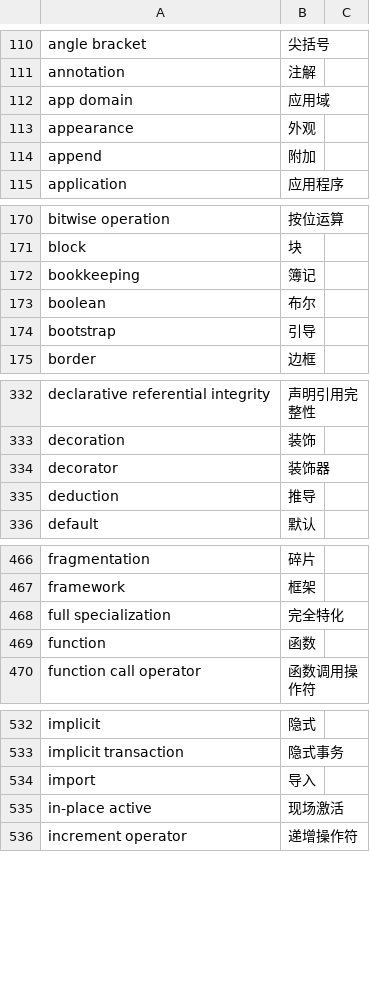
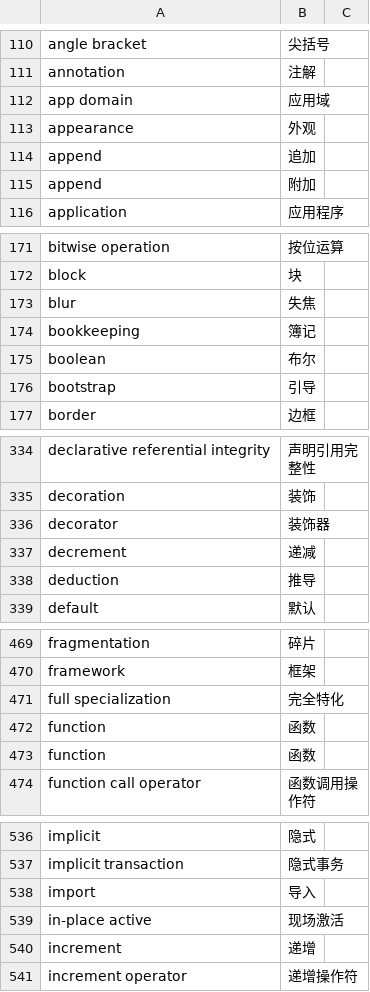
Before and after one commit to asnowwolf/translate, a TSV file: src/dict/glossary/programming.tsv, drawn as a sheet; only a part is shown, gaps mark what is left out; the diff covers the shown part only; the diff names each change by its address in the sheet, - before the commit and + after, or states it on an @@ line.

```diff
--- a/src/dict/glossary/programming.tsv
+++ b/src/dict/glossary/programming.tsv
+row 114: append | 追加
+row 173: blur | 失焦
+row 337: decrement | 递减
+row 473: function | 函数
+row 540: increment | 递增
```
Also changed, not shown: 3 added rows and 1 edited cell elsewhere in this file, src/dict/glossary/material.tsv.
